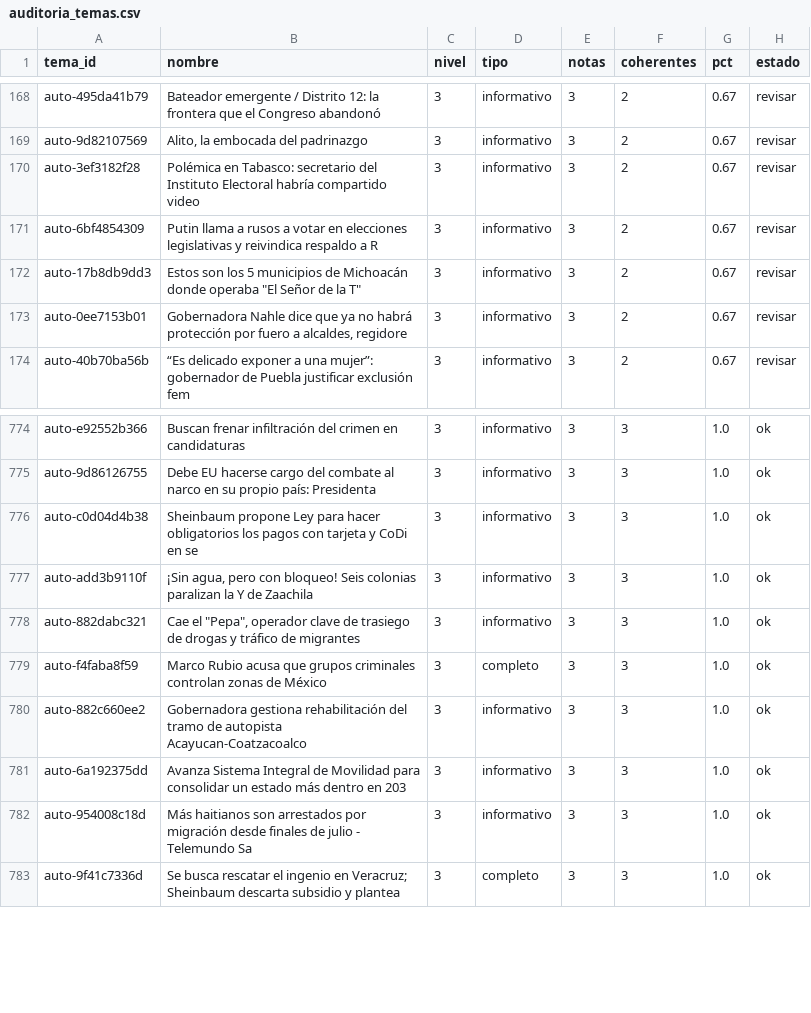
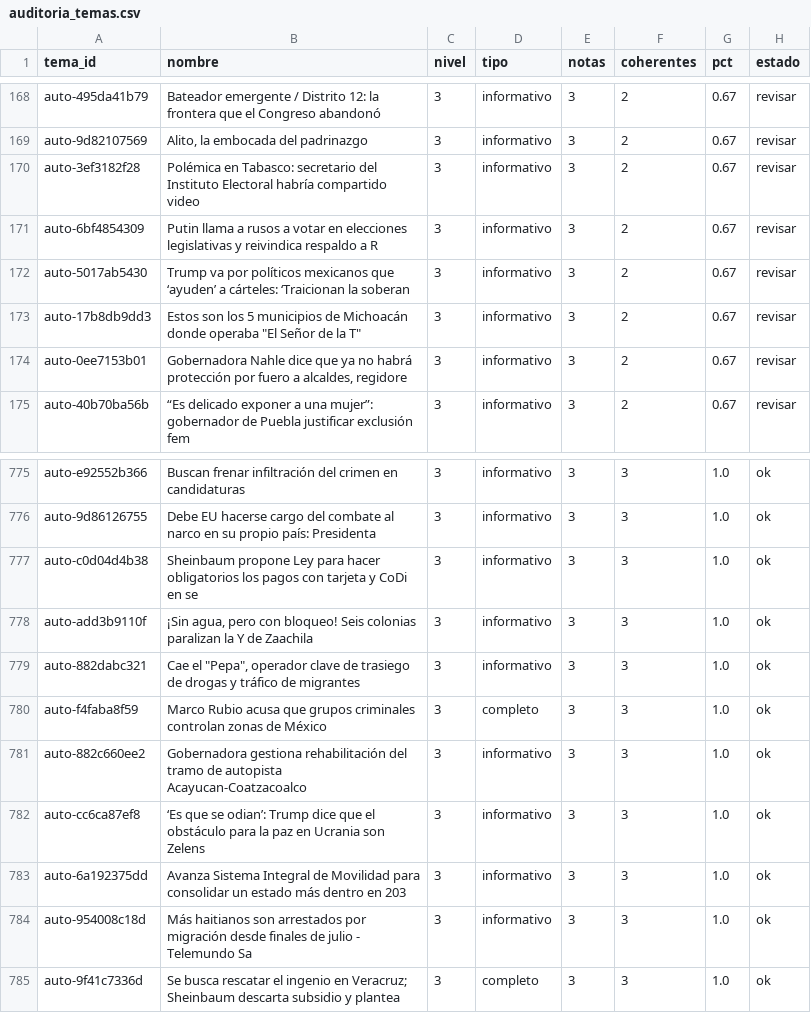
Before and after one commit to OckarLezama/ecosistema-politico, a CSV file: data/auditoria_temas.csv, drawn as a sheet; only a part is shown, gaps mark what is left out; the diff names each change by its address in the sheet, - before the commit and + after, or states it on an @@ line.

```diff
--- a/data/auditoria_temas.csv
+++ b/data/auditoria_temas.csv
+row 172: auto-5017ab5430 | Trump va por políticos mexicanos que ‘ayuden’ a cárteles: ‘Traicionan la soberan | 3 | informativo | 3 | 2 | 0.67 | revisar
+row 782: auto-cc6ca87ef8 | ‘Es que se odian’: Trump dice que el obstáculo para la paz en Ucrania son Zelens | 3 | informativo | 3 | 3 | 1.0 | ok
```
Also changed, not shown: data/menciones_actores_c3.csv, 3 other files.
